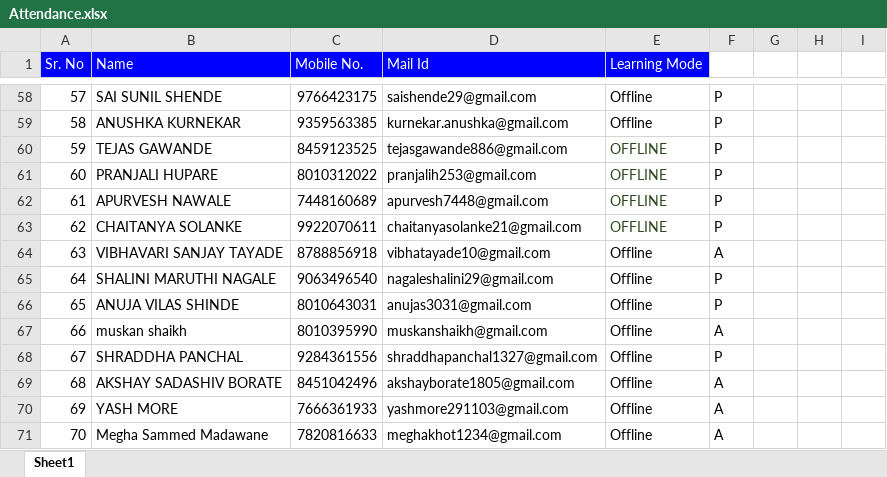
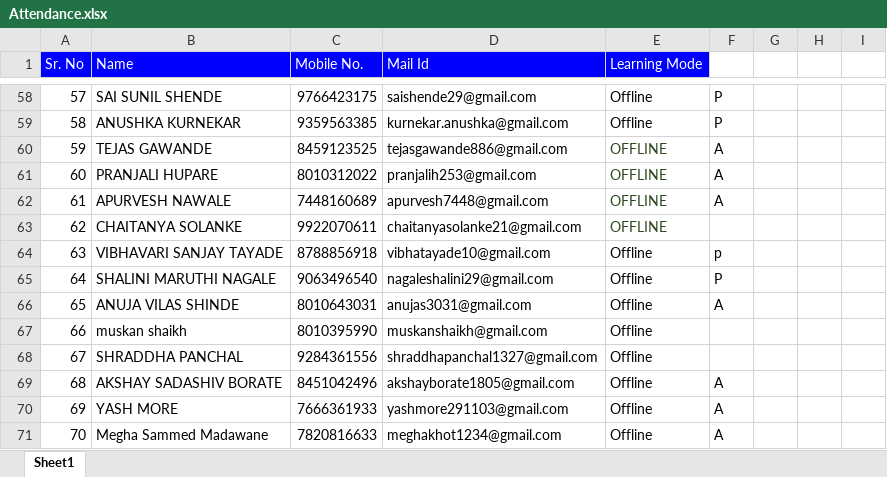
Before and after one commit to sonaliitp1/ITPM-Django-JUNE-JULY, an Excel workbook: Attendance.xlsx, sheet Sheet1, drawn as a sheet; only a part is shown, gaps mark what is left out; values as stored, in another font and other column widths than the file's, no borders; the diff covers the shown part only; the diff names each change by its address in the sheet, - before the commit and + after, or states it on an @@ line.

```diff
--- a/Attendance.xlsx (sheet Sheet1)
+++ b/Attendance.xlsx (sheet Sheet1)
-F60:F62: P
+F60:F62: A
-F63: P
+F63: (empty)
-F64: A
+F64: p
-F66: P
+F66: A
-F67: A
+F67: (empty)
-F68: P
+F68: (empty)
```
Also changed, not shown: 40 edited cells elsewhere in this sheet, 23 other files.
